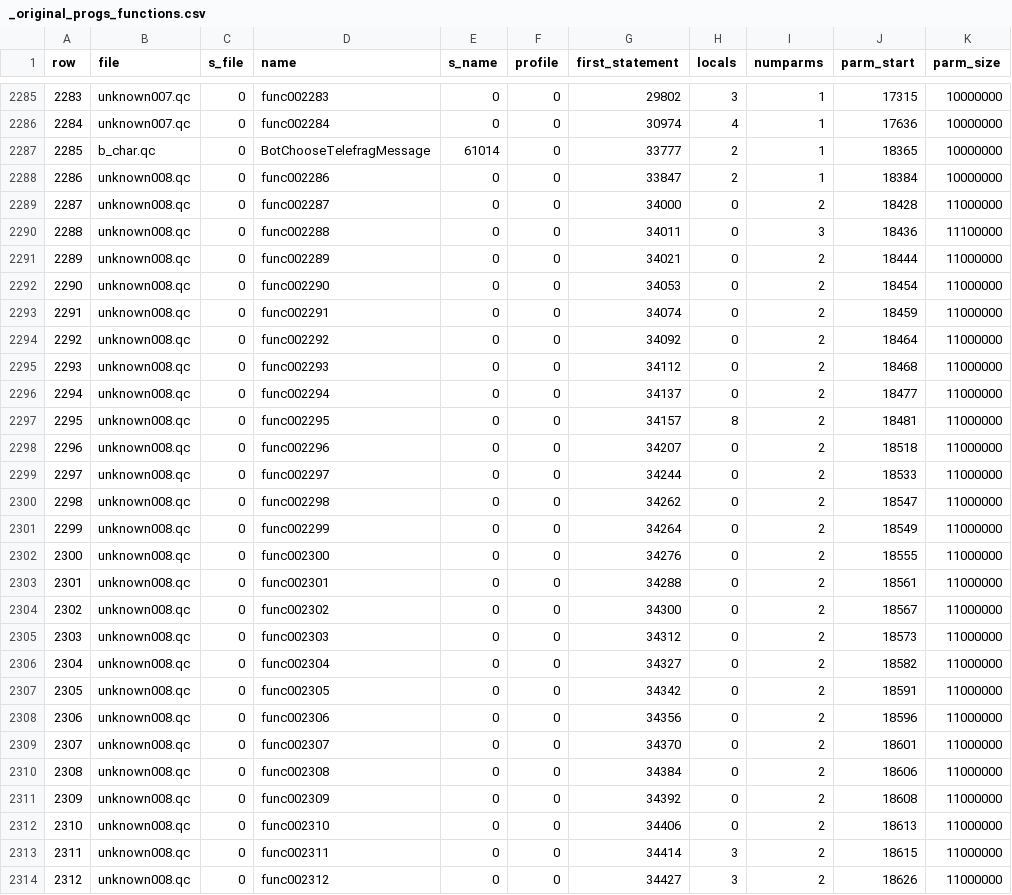
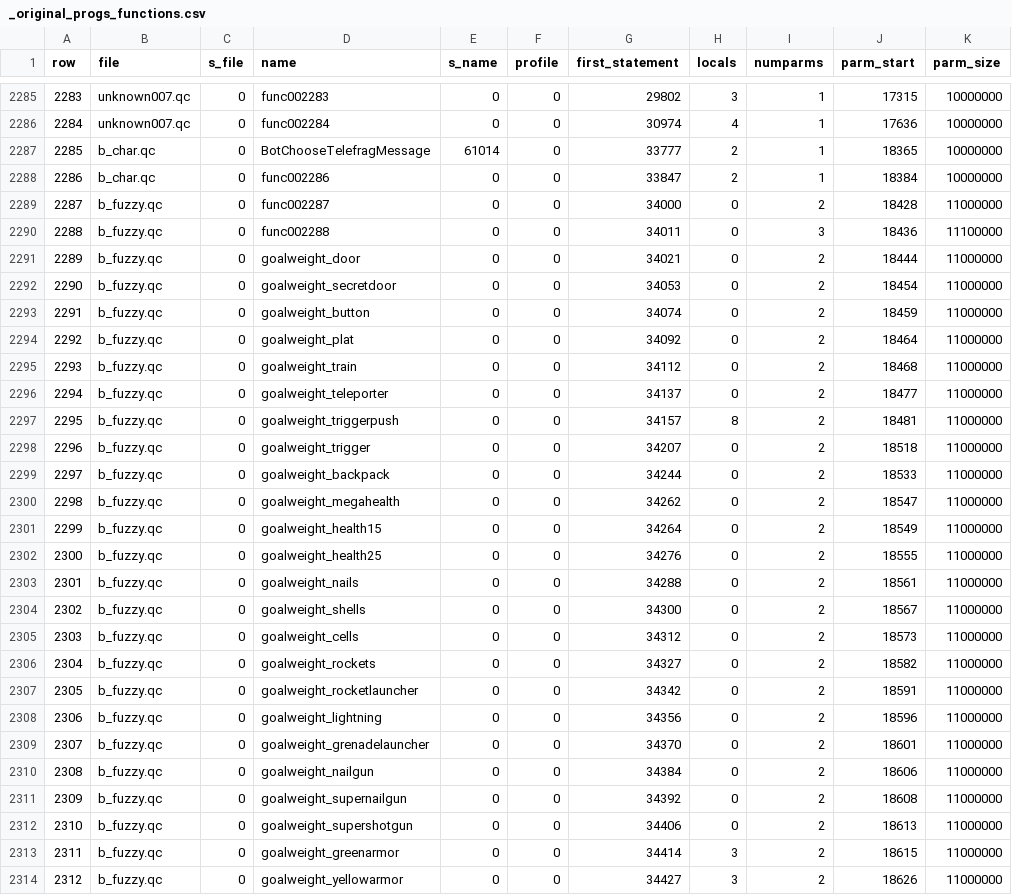
Before and after one commit to nickgovier/DeQCC, a CSV file: obots/_original_progs_functions.csv, drawn as a sheet; only a part is shown, gaps mark what is left out; the diff covers the shown part only.

```diff
--- a/obots/_original_progs_functions.csv
+++ b/obots/_original_progs_functions.csv
@@ -2287,28 +2287,28 @@ row,file,s_file,name,s_name,profile,first_statement,locals,numparms,parm_start,p
 2285,b_char.qc,0,BotChooseTelefragMessage,61014,0,33777,2,1,18365,10000000
-2286,unknown008.qc,0,func002286,0,0,33847,2,1,18384,10000000
-2287,unknown008.qc,0,func002287,0,0,34000,0,2,18428,11000000
-2288,unknown008.qc,0,func002288,0,0,34011,0,3,18436,11100000
-2289,unknown008.qc,0,func002289,0,0,34021,0,2,18444,11000000
-2290,unknown008.qc,0,func002290,0,0,34053,0,2,18454,11000000
-2291,unknown008.qc,0,func002291,0,0,34074,0,2,18459,11000000
-2292,unknown008.qc,0,func002292,0,0,34092,0,2,18464,11000000
-2293,unknown008.qc,0,func002293,0,0,34112,0,2,18468,11000000
-2294,unknown008.qc,0,func002294,0,0,34137,0,2,18477,11000000
-2295,unknown008.qc,0,func002295,0,0,34157,8,2,18481,11000000
-2296,unknown008.qc,0,func002296,0,0,34207,0,2,18518,11000000
-2297,unknown008.qc,0,func002297,0,0,34244,0,2,18533,11000000
-2298,unknown008.qc,0,func002298,0,0,34262,0,2,18547,11000000
-2299,unknown008.qc,0,func002299,0,0,34264,0,2,18549,11000000
-2300,unknown008.qc,0,func002300,0,0,34276,0,2,18555,11000000
-2301,unknown008.qc,0,func002301,0,0,34288,0,2,18561,11000000
-2302,unknown008.qc,0,func002302,0,0,34300,0,2,18567,11000000
-2303,unknown008.qc,0,func002303,0,0,34312,0,2,18573,11000000
-2304,unknown008.qc,0,func002304,0,0,34327,0,2,18582,11000000
-2305,unknown008.qc,0,func002305,0,0,34342,0,2,18591,11000000
-2306,unknown008.qc,0,func002306,0,0,34356,0,2,18596,11000000
-2307,unknown008.qc,0,func002307,0,0,34370,0,2,18601,11000000
-2308,unknown008.qc,0,func002308,0,0,34384,0,2,18606,11000000
-2309,unknown008.qc,0,func002309,0,0,34392,0,2,18608,11000000
-2310,unknown008.qc,0,func002310,0,0,34406,0,2,18613,11000000
-2311,unknown008.qc,0,func002311,0,0,34414,3,2,18615,11000000
-2312,unknown008.qc,0,func002312,0,0,34427,3,2,18626,11000000
+2286,b_char.qc,0,func002286,0,0,33847,2,1,18384,10000000
+2287,b_fuzzy.qc,0,func002287,0,0,34000,0,2,18428,11000000
+2288,b_fuzzy.qc,0,func002288,0,0,34011,0,3,18436,11100000
+2289,b_fuzzy.qc,0,goalweight_door,0,0,34021,0,2,18444,11000000
+2290,b_fuzzy.qc,0,goalweight_secretdoor,0,0,34053,0,2,18454,11000000
+2291,b_fuzzy.qc,0,goalweight_button,0,0,34074,0,2,18459,11000000
+2292,b_fuzzy.qc,0,goalweight_plat,0,0,34092,0,2,18464,11000000
+2293,b_fuzzy.qc,0,goalweight_train,0,0,34112,0,2,18468,11000000
+2294,b_fuzzy.qc,0,goalweight_teleporter,0,0,34137,0,2,18477,11000000
+2295,b_fuzzy.qc,0,goalweight_triggerpush,0,0,34157,8,2,18481,11000000
+2296,b_fuzzy.qc,0,goalweight_trigger,0,0,34207,0,2,18518,11000000
+2297,b_fuzzy.qc,0,goalweight_backpack,0,0,34244,0,2,18533,11000000
+2298,b_fuzzy.qc,0,goalweight_megahealth,0,0,34262,0,2,18547,11000000
+2299,b_fuzzy.qc,0,goalweight_health15,0,0,34264,0,2,18549,11000000
+2300,b_fuzzy.qc,0,goalweight_health25,0,0,34276,0,2,18555,11000000
+2301,b_fuzzy.qc,0,goalweight_nails,0,0,34288,0,2,18561,11000000
+2302,b_fuzzy.qc,0,goalweight_shells,0,0,34300,0,2,18567,11000000
+2303,b_fuzzy.qc,0,goalweight_cells,0,0,34312,0,2,18573,11000000
+2304,b_fuzzy.qc,0,goalweight_rockets,0,0,34327,0,2,18582,11000000
+2305,b_fuzzy.qc,0,goalweight_rocketlauncher,0,0,34342,0,2,18591,11000000
+2306,b_fuzzy.qc,0,goalweight_lightning,0,0,34356,0,2,18596,11000000
+2307,b_fuzzy.qc,0,goalweight_grenadelauncher,0,0,34370,0,2,18601,11000000
+2308,b_fuzzy.qc,0,goalweight_nailgun,0,0,34384,0,2,18606,11000000
+2309,b_fuzzy.qc,0,goalweight_supernailgun,0,0,34392,0,2,18608,11000000
+2310,b_fuzzy.qc,0,goalweight_supershotgun,0,0,34406,0,2,18613,11000000
+2311,b_fuzzy.qc,0,goalweight_greenarmor,0,0,34414,3,2,18615,11000000
+2312,b_fuzzy.qc,0,goalweight_yellowarmor,0,0,34427,3,2,18626,11000000
```
Also changed, not shown: 34 edited cells elsewhere in this file, obots/_original_progs_globaldefs.csv, 17 other files.
